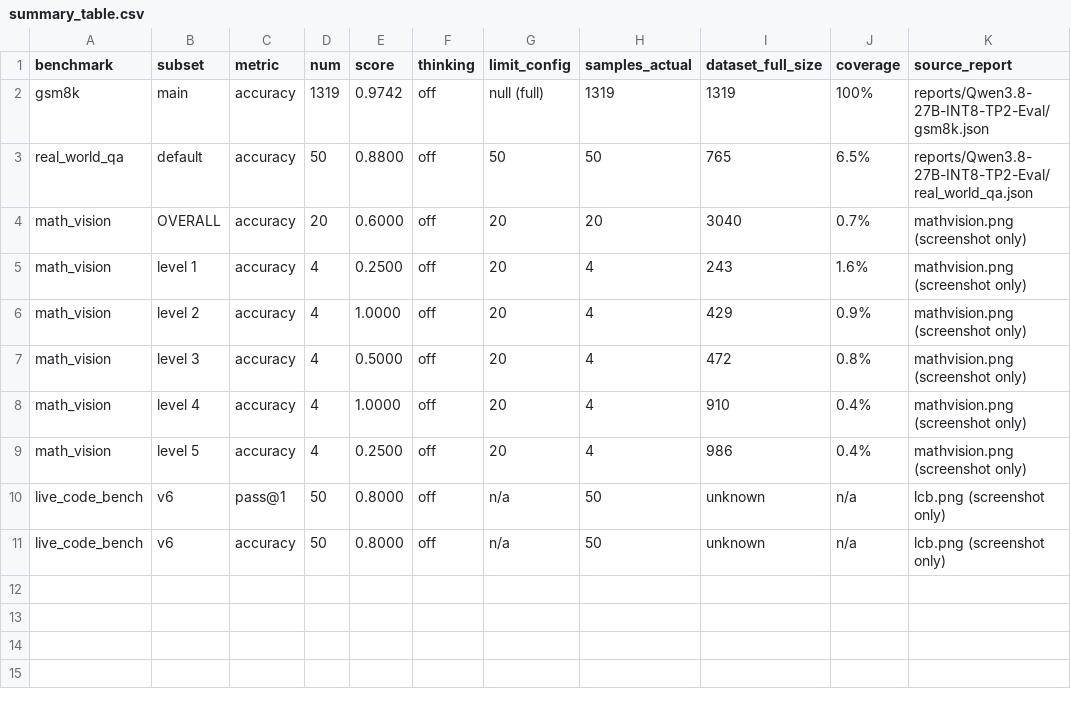
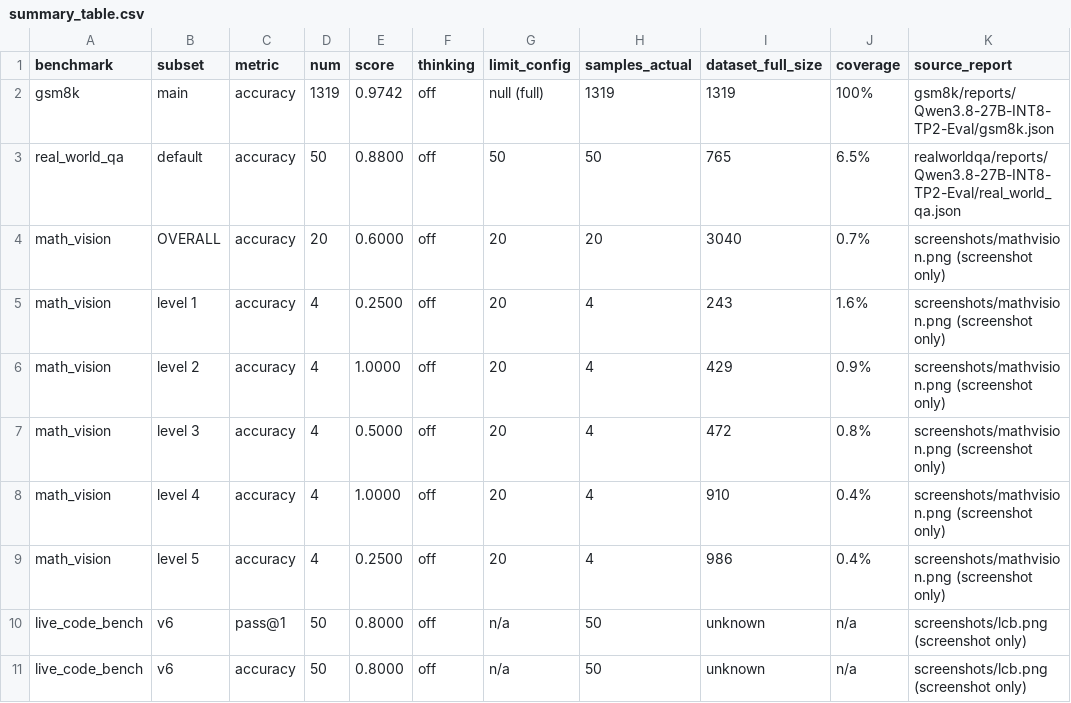
Before and after one commit to BGODYU/qwen38, a CSV file: result/accuracy/summary_table.csv, drawn as a sheet.

Commit message:
Reorganize accuracy artifacts into one folder per benchmark
Rename the evalscope-*-<n>/<timestamp>/ run directories to plain
benchmark names (gsm8k/, realworldqa/, mathvision/) so each benchmark's
config, log, report and screenshot live together instead of with the
screenshots pooled at the accuracy/ root.

gsm8k.png and rwqa.png move into their own folders as report_table.png;
move the two screenshots with no local artifact (mathvision 20-sample
run, LCB v6) into screenshots/.

Update README links, directory tree and summary_table.csv paths.

```diff
--- a/result/accuracy/summary_table.csv
+++ b/result/accuracy/summary_table.csv
@@ -1,11 +1,11 @@
 benchmark,subset,metric,num,score,thinking,limit_config,samples_actual,dataset_full_size,coverage,source_report
-gsm8k,main,accuracy,1319,0.9742,off,null (full),1319,1319,100%,reports/Qwen3.8-27B-INT8-TP2-Eval/gsm8k.json
-real_world_qa,default,accuracy,50,0.8800,off,50,50,765,6.5%,reports/Qwen3.8-27B-INT8-TP2-Eval/real_world_qa.json
-math_vision,OVERALL,accuracy,20,0.6000,off,20,20,3040,0.7%,mathvision.png (screenshot only)
-math_vision,level 1,accuracy,4,0.2500,off,20,4,243,1.6%,mathvision.png (screenshot only)
-math_vision,level 2,accuracy,4,1.0000,off,20,4,429,0.9%,mathvision.png (screenshot only)
-math_vision,level 3,accuracy,4,0.5000,off,20,4,472,0.8%,mathvision.png (screenshot only)
-math_vision,level 4,accuracy,4,1.0000,off,20,4,910,0.4%,mathvision.png (screenshot only)
-math_vision,level 5,accuracy,4,0.2500,off,20,4,986,0.4%,mathvision.png (screenshot only)
-live_code_bench,v6,pass@1,50,0.8000,off,n/a,50,unknown,n/a,lcb.png (screenshot only)
-live_code_bench,v6,accuracy,50,0.8000,off,n/a,50,unknown,n/a,lcb.png (screenshot only)
+gsm8k,main,accuracy,1319,0.9742,off,null (full),1319,1319,100%,gsm8k/reports/Qwen3.8-27B-INT8-TP2-Eval/gsm8k.json
+real_world_qa,default,accuracy,50,0.8800,off,50,50,765,6.5%,realworldqa/reports/Qwen3.8-27B-INT8-TP2-Eval/real_world_qa.json
+math_vision,OVERALL,accuracy,20,0.6000,off,20,20,3040,0.7%,screenshots/mathvision.png (screenshot only)
+math_vision,level 1,accuracy,4,0.2500,off,20,4,243,1.6%,screenshots/mathvision.png (screenshot only)
+math_vision,level 2,accuracy,4,1.0000,off,20,4,429,0.9%,screenshots/mathvision.png (screenshot only)
+math_vision,level 3,accuracy,4,0.5000,off,20,4,472,0.8%,screenshots/mathvision.png (screenshot only)
+math_vision,level 4,accuracy,4,1.0000,off,20,4,910,0.4%,screenshots/mathvision.png (screenshot only)
+math_vision,level 5,accuracy,4,0.2500,off,20,4,986,0.4%,screenshots/mathvision.png (screenshot only)
+live_code_bench,v6,pass@1,50,0.8000,off,n/a,50,unknown,n/a,screenshots/lcb.png (screenshot only)
+live_code_bench,v6,accuracy,50,0.8000,off,n/a,50,unknown,n/a,screenshots/lcb.png (screenshot only)
```
Also changed, not shown: 17 other files.
